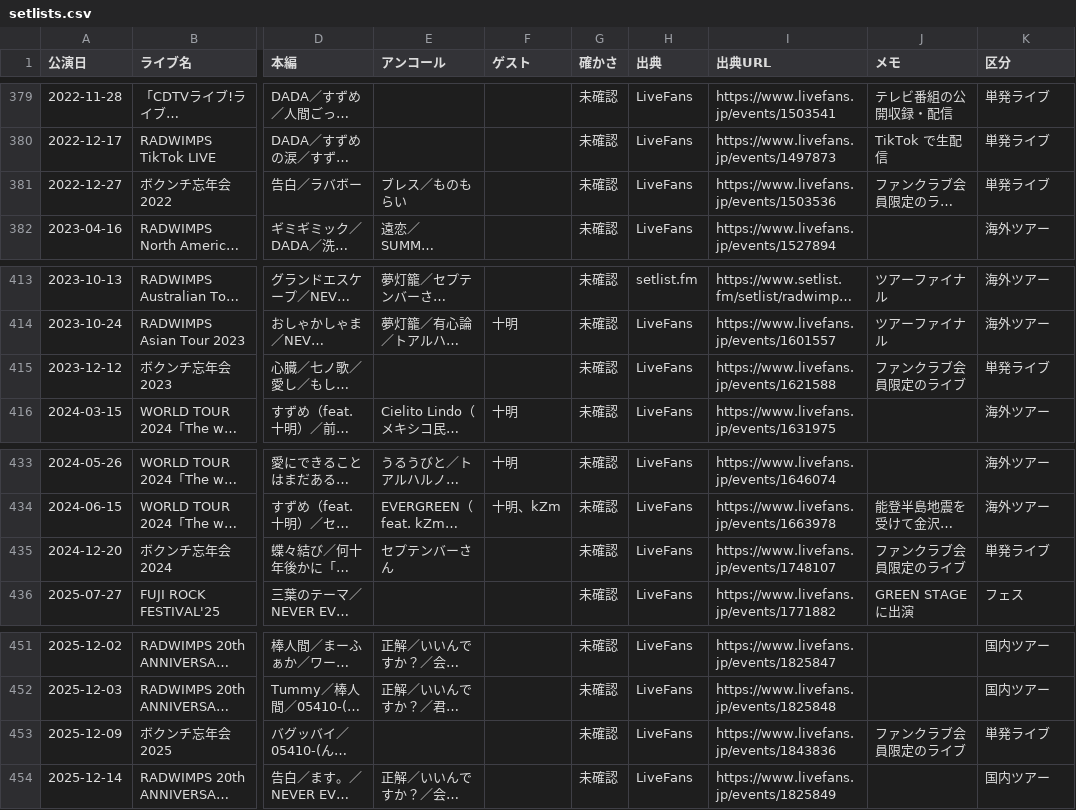
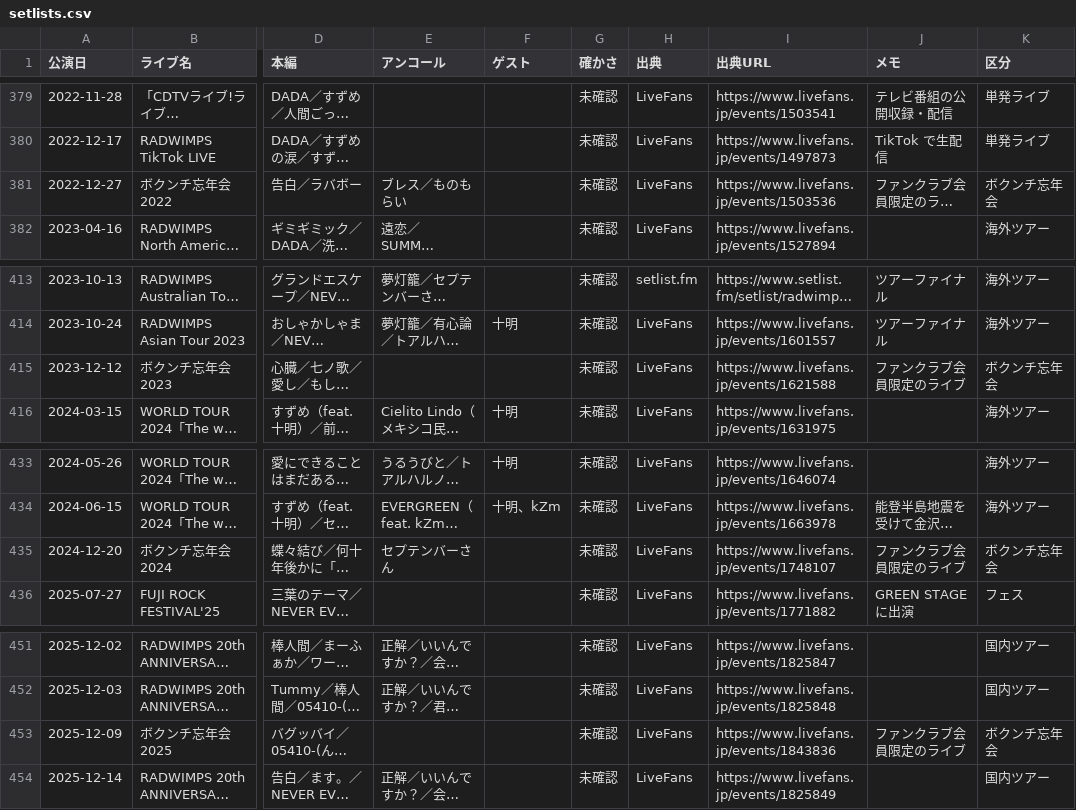
Before and after one commit to radwimps-archive/radwimps-interview-index, a CSV file: data/setlists.csv, drawn as a sheet; only a part is shown, gaps mark what is left out; long unchanged cells end in …; the diff names each change by its address in the sheet, - before the commit and + after, or states it on an @@ line.

```diff
--- a/data/setlists.csv
+++ b/data/setlists.csv
-K381 (区分): 単発ライブ
+K381 (区分): ボクンチ忘年会
-K415 (区分): 単発ライブ
+K415 (区分): ボクンチ忘年会
-K435 (区分): 単発ライブ
+K435 (区分): ボクンチ忘年会
-K453 (区分): 単発ライブ
+K453 (区分): ボクンチ忘年会
```
Also changed, not shown: 4 other files.
